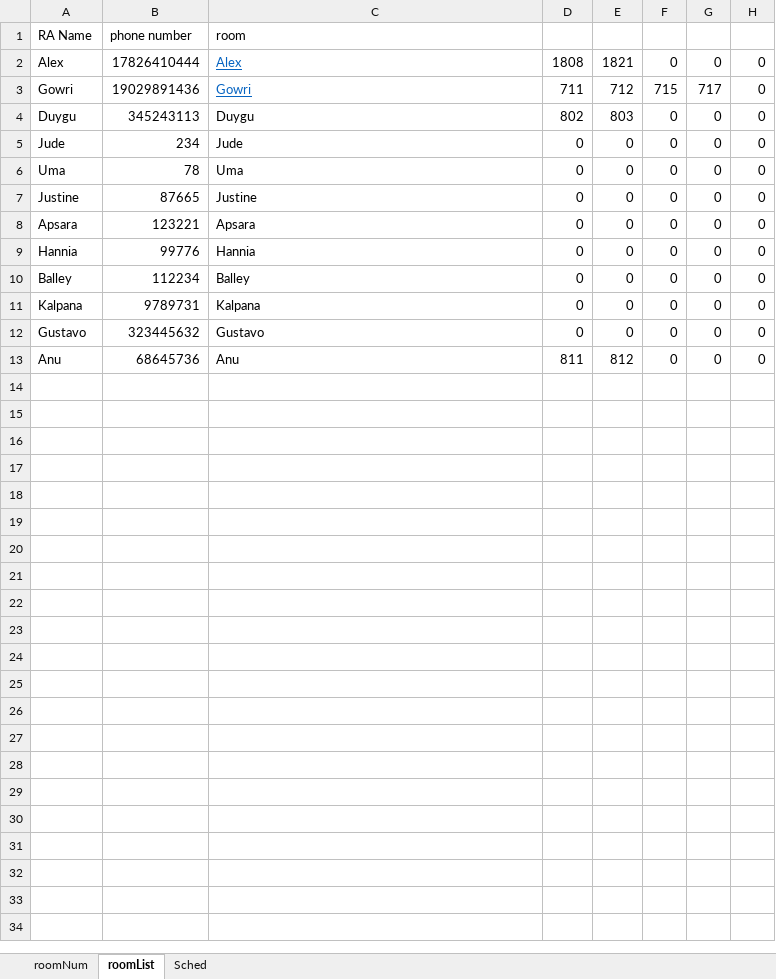
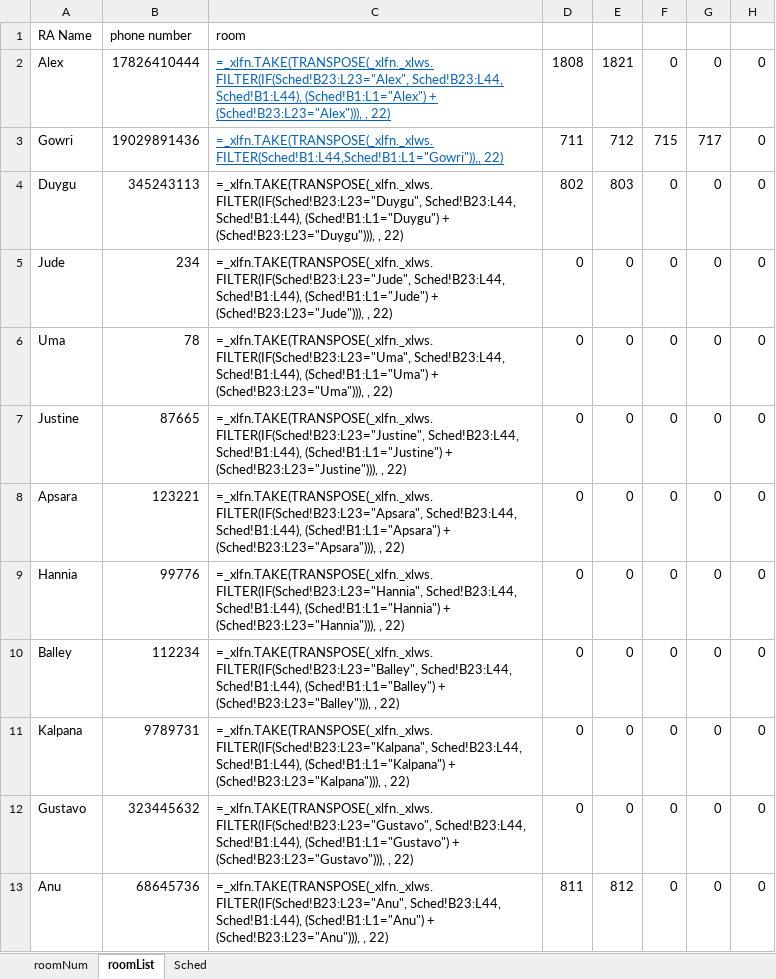
Before and after one commit to alexyungkk/VacNoti, an Excel workbook: room_schedule_template.xlsx, sheet roomList, drawn as a sheet; only a part is shown; values as stored, in another font and other column widths than the file's, no borders; formulas without a stored value are shown as written; the diff names each change by its address in the sheet, - before the commit and + after, or states it on an @@ line.

```diff
--- a/room_schedule_template.xlsx (sheet roomList)
+++ b/room_schedule_template.xlsx (sheet roomList)
-C2: Alex
+C2: =_xlfn.TAKE(TRANSPOSE(_xlfn._xlws.FILTER(IF(Sched!B23:L23="Alex", Sched!B23:L44, Sched!B1:L44), (Sched!B1:L1="Alex") + (Sched!B23:L23="Alex"))), , 22)
-C3: Gowri
+C3: =_xlfn.TAKE(TRANSPOSE(_xlfn._xlws.FILTER(Sched!B1:L44,Sched!B1:L1="Gowri")),, 22)
-C4: Duygu
+C4: =_xlfn.TAKE(TRANSPOSE(_xlfn._xlws.FILTER(IF(Sched!B23:L23="Duygu", Sched!B23:L44, Sched!B1:L44), (Sched!B1:L1="Duygu") + (Sched!B23:L23="Duygu"))), , 22)
-C5: Jude
+C5: =_xlfn.TAKE(TRANSPOSE(_xlfn._xlws.FILTER(IF(Sched!B23:L23="Jude", Sched!B23:L44, Sched!B1:L44), (Sched!B1:L1="Jude") + (Sched!B23:L23="Jude"))), , 22)
-C6: Uma
+C6: =_xlfn.TAKE(TRANSPOSE(_xlfn._xlws.FILTER(IF(Sched!B23:L23="Uma", Sched!B23:L44, Sched!B1:L44), (Sched!B1:L1="Uma") + (Sched!B23:L23="Uma"))), , 22)
-C7: Justine
+C7: =_xlfn.TAKE(TRANSPOSE(_xlfn._xlws.FILTER(IF(Sched!B23:L23="Justine", Sched!B23:L44, Sched!B1:L44), (Sched!B1:L1="Justine") + (Sched!B23:L23="Justine"))), , 22)
-C8: Apsara
+C8: =_xlfn.TAKE(TRANSPOSE(_xlfn._xlws.FILTER(IF(Sched!B23:L23="Apsara", Sched!B23:L44, Sched!B1:L44), (Sched!B1:L1="Apsara") + (Sched!B23:L23="Apsara"))), , 22)
-C9: Hannia
+C9: =_xlfn.TAKE(TRANSPOSE(_xlfn._xlws.FILTER(IF(Sched!B23:L23="Hannia", Sched!B23:L44, Sched!B1:L44), (Sched!B1:L1="Hannia") + (Sched!B23:L23="Hannia"))), , 22)
-C10: Balley
+C10: =_xlfn.TAKE(TRANSPOSE(_xlfn._xlws.FILTER(IF(Sched!B23:L23="Balley", Sched!B23:L44, Sched!B1:L44), (Sched!B1:L1="Balley") + (Sched!B23:L23="Balley"))), , 22)
-C11: Kalpana
+C11: =_xlfn.TAKE(TRANSPOSE(_xlfn._xlws.FILTER(IF(Sched!B23:L23="Kalpana", Sched!B23:L44, Sched!B1:L44), (Sched!B1:L1="Kalpana") + (Sched!B23:L23="Kalpana"))), , 22)
-C12: Gustavo
+C12: =_xlfn.TAKE(TRANSPOSE(_xlfn._xlws.FILTER(IF(Sched!B23:L23="Gustavo", Sched!B23:L44, Sched!B1:L44), (Sched!B1:L1="Gustavo") + (Sched!B23:L23="Gustavo"))), , 22)
-C13: Anu
+C13: =_xlfn.TAKE(TRANSPOSE(_xlfn._xlws.FILTER(IF(Sched!B23:L23="Anu", Sched!B23:L44, Sched!B1:L44), (Sched!B1:L1="Anu") + (Sched!B23:L23="Anu"))), , 22)
```
Also changed, not shown: 2 other files.
